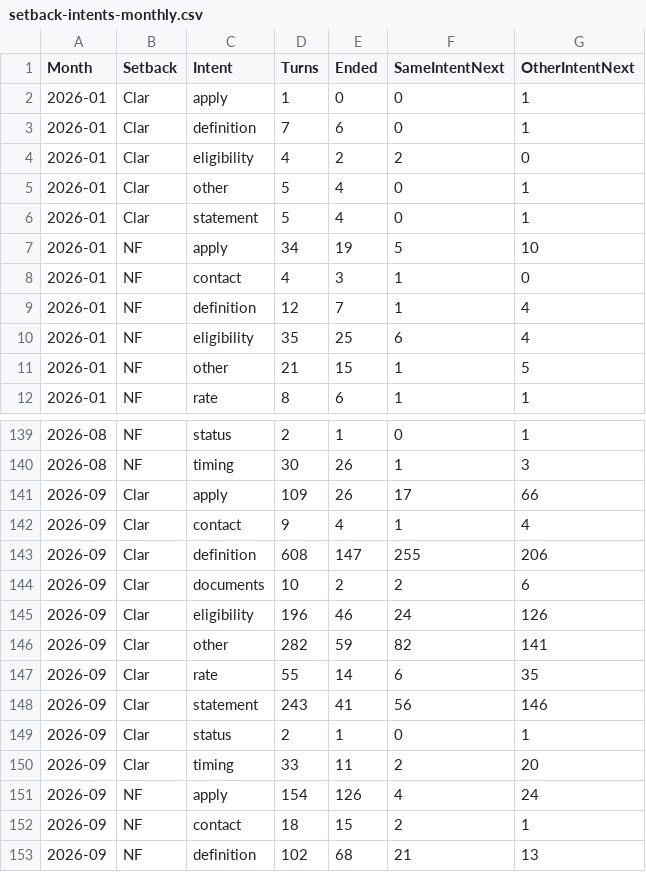
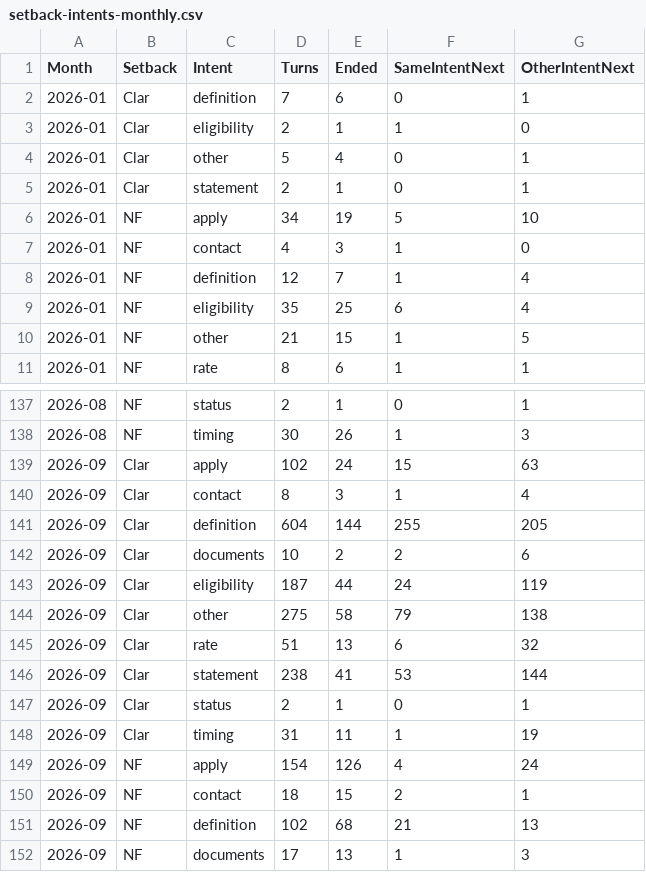
Before and after one commit to RglrAL/AskCI-stats, a CSV file: data/setback-intents-monthly.csv, drawn as a sheet; only a part is shown, gaps mark what is left out; the shorter side is filled out with more unchanged rows; the diff covers the shown part only.

```diff
--- a/data/setback-intents-monthly.csv
+++ b/data/setback-intents-monthly.csv
@@ -1,7 +1,6 @@
 Month,Setback,Intent,Turns,Ended,SameIntentNext,OtherIntentNext
-2026-01,Clar,apply,1,0,0,1
 2026-01,Clar,definition,7,6,0,1
-2026-01,Clar,eligibility,4,2,2,0
+2026-01,Clar,eligibility,2,1,1,0
 2026-01,Clar,other,5,4,0,1
-2026-01,Clar,statement,5,4,0,1
+2026-01,Clar,statement,2,1,0,1
 2026-01,NF,apply,34,19,5,10
@@ -140,12 +138,12 @@ Month,Setback,Intent,Turns,Ended,SameIntentNext,OtherIntentNext
 2026-08,NF,timing,30,26,1,3
-2026-09,Clar,apply,109,26,17,66
-2026-09,Clar,contact,9,4,1,4
-2026-09,Clar,definition,608,147,255,206
+2026-09,Clar,apply,102,24,15,63
+2026-09,Clar,contact,8,3,1,4
+2026-09,Clar,definition,604,144,255,205
 2026-09,Clar,documents,10,2,2,6
-2026-09,Clar,eligibility,196,46,24,126
-2026-09,Clar,other,282,59,82,141
-2026-09,Clar,rate,55,14,6,35
-2026-09,Clar,statement,243,41,56,146
+2026-09,Clar,eligibility,187,44,24,119
+2026-09,Clar,other,275,58,79,138
+2026-09,Clar,rate,51,13,6,32
+2026-09,Clar,statement,238,41,53,144
 2026-09,Clar,status,2,1,0,1
-2026-09,Clar,timing,33,11,2,20
+2026-09,Clar,timing,31,11,1,19
 2026-09,NF,apply,154,126,4,24
```
Also changed, not shown: 1 removed row and 89 edited cells elsewhere in this file, data/answer-next-daily.csv, data/content-gaps.csv, 36 other files.
